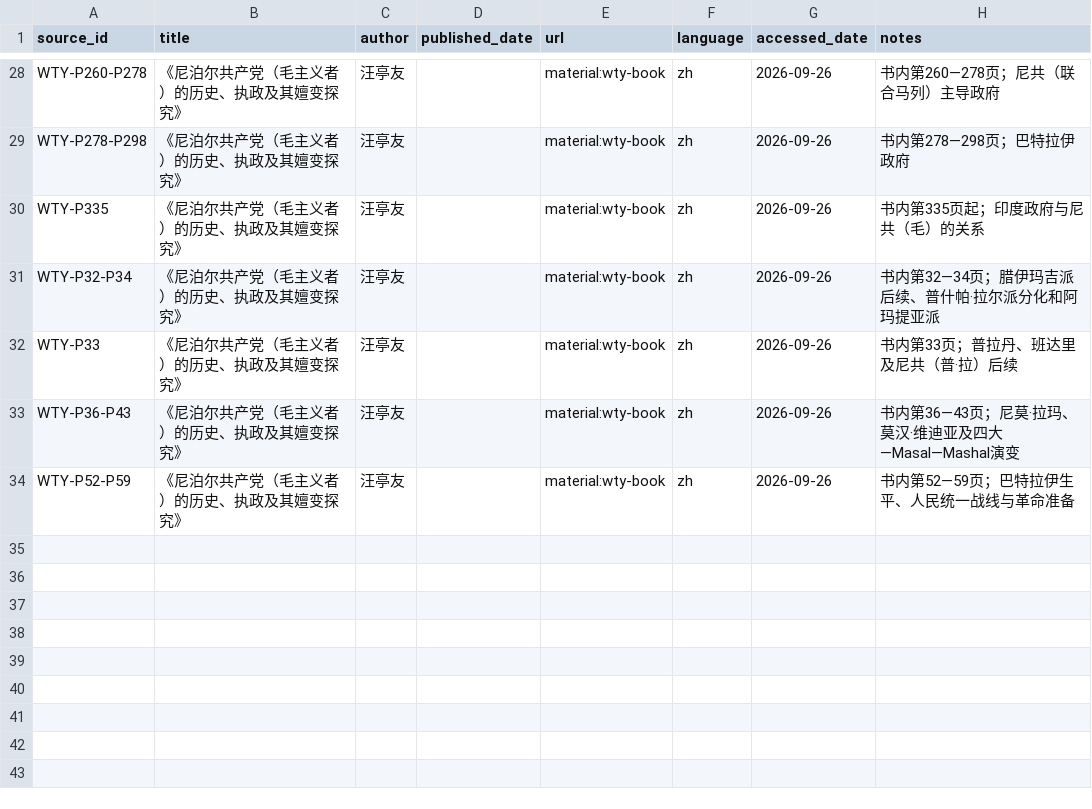
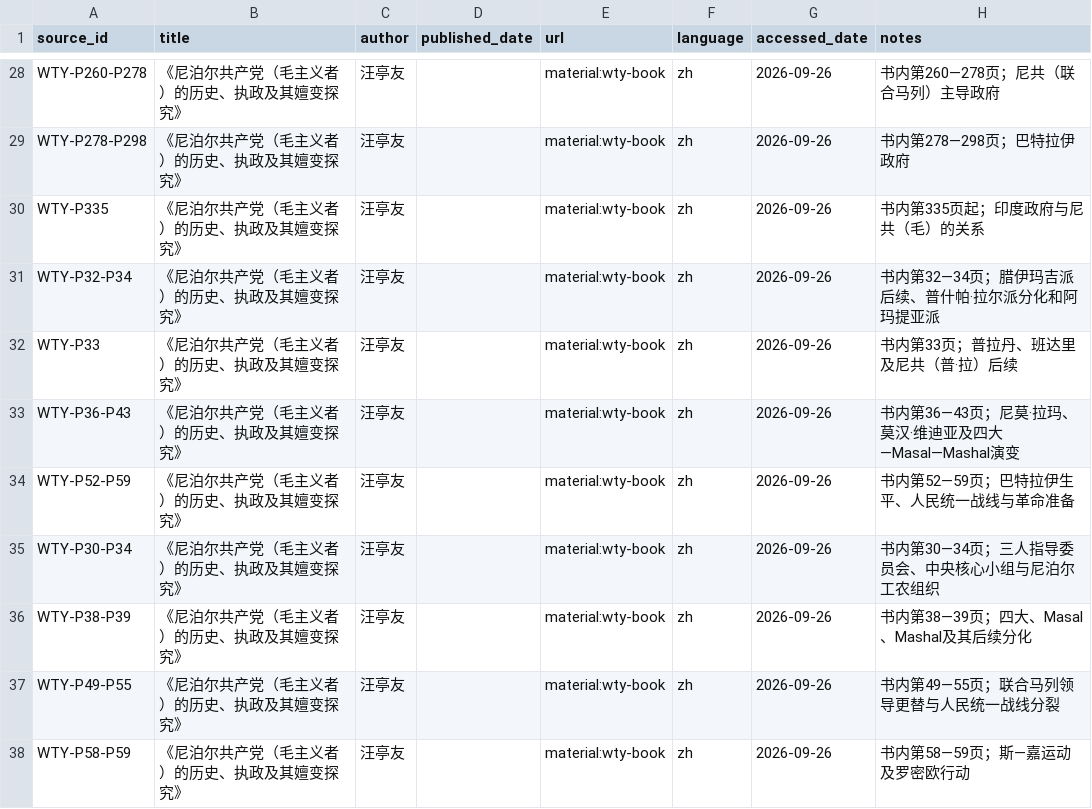
Before and after one commit to hyhml/Nepal-History-Network, a CSV file: examples/raimajhi-life/sources.csv, drawn as a sheet; only a part is shown, gaps mark what is left out.

```diff
--- a/examples/raimajhi-life/sources.csv
+++ b/examples/raimajhi-life/sources.csv
@@ -34 +34,5 @@ WTY-P36-P43,《尼泊尔共产党（毛主义者）的历史、执政及其嬗
 WTY-P52-P59,《尼泊尔共产党（毛主义者）的历史、执政及其嬗变探究》,汪亭友,,material:wty-book,zh,2026-09-26,书内第52—59页；巴特拉伊生平、人民统一战线与革命准备
+WTY-P30-P34,《尼泊尔共产党（毛主义者）的历史、执政及其嬗变探究》,汪亭友,,material:wty-book,zh,2026-09-26,书内第30—34页；三人指导委员会、中央核心小组与尼泊尔工农组织
+WTY-P38-P39,《尼泊尔共产党（毛主义者）的历史、执政及其嬗变探究》,汪亭友,,material:wty-book,zh,2026-09-26,书内第38—39页；四大、Masal、Mashal及其后续分化
+WTY-P49-P55,《尼泊尔共产党（毛主义者）的历史、执政及其嬗变探究》,汪亭友,,material:wty-book,zh,2026-09-26,书内第49—55页；联合马列领导更替与人民统一战线分裂
+WTY-P58-P59,《尼泊尔共产党（毛主义者）的历史、执政及其嬗变探究》,汪亭友,,material:wty-book,zh,2026-09-26,书内第58—59页；斯—嘉运动及罗密欧行动
```
Also changed, not shown: examples/raimajhi-life/organization_relations.csv, examples/raimajhi-life/organizations.csv, 13 other files.
